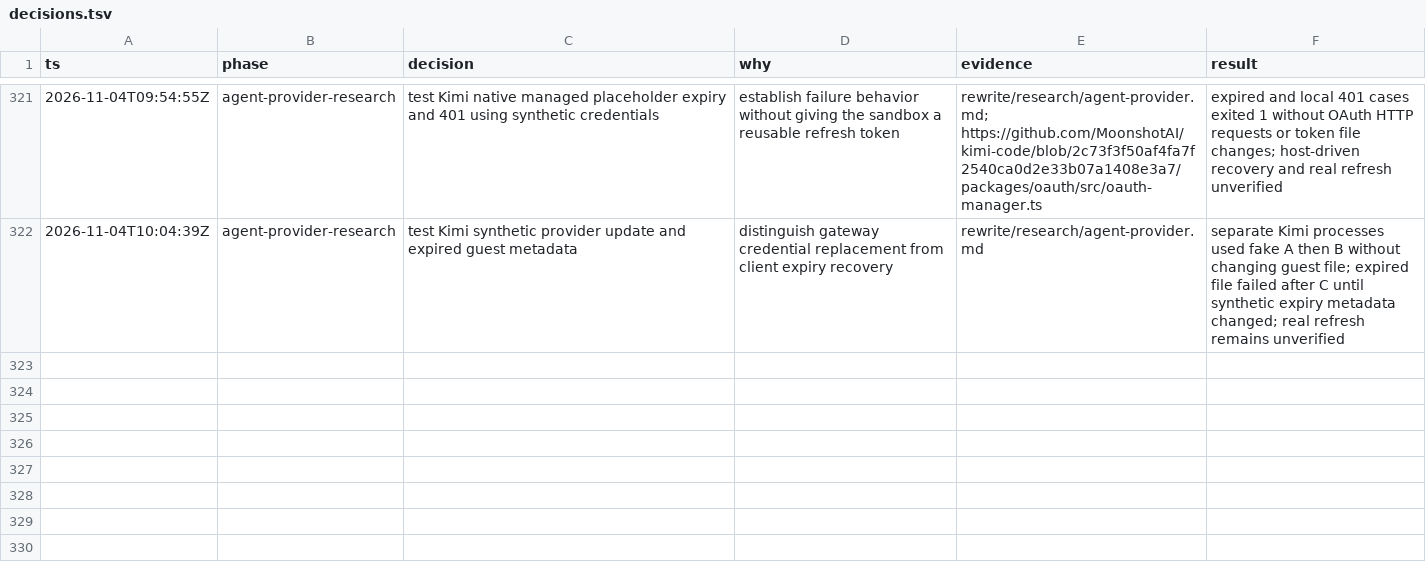
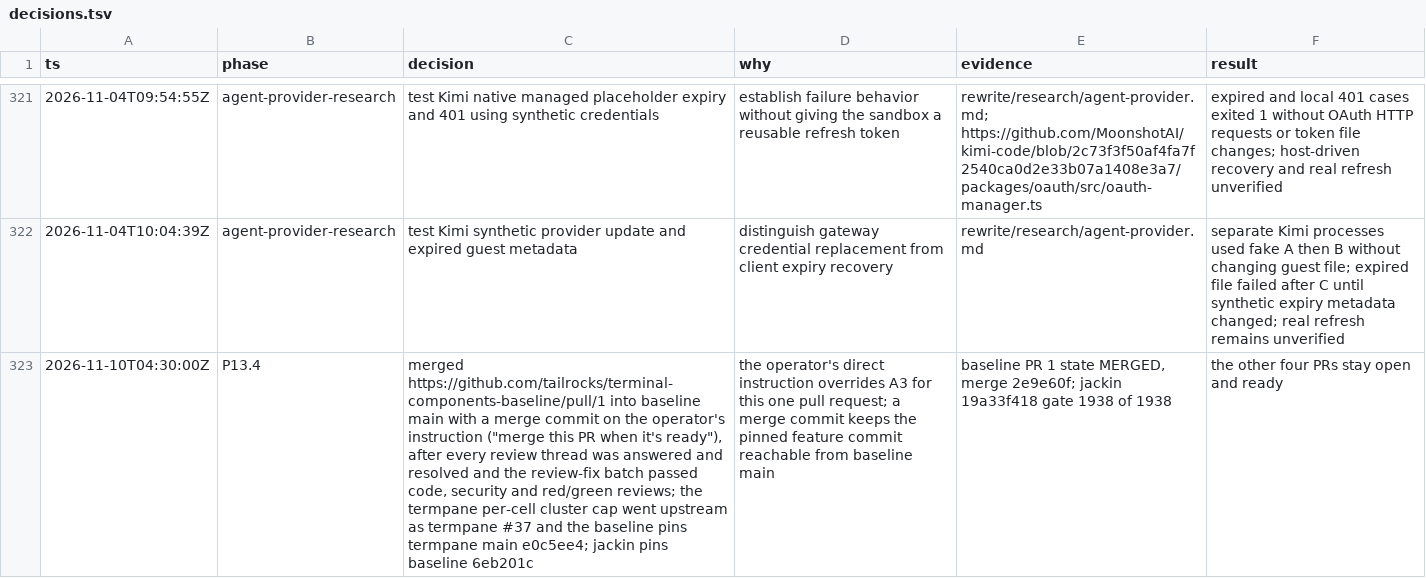
Before and after one commit to jackin-project/jackin, a TSV file: rewrite/decisions.tsv, drawn as a sheet; only a part is shown, gaps mark what is left out; the diff names each change by its address in the sheet, - before the commit and + after, or states it on an @@ line.

```diff
--- a/rewrite/decisions.tsv
+++ b/rewrite/decisions.tsv
+row 323: 2026-11-10T04:30:00Z | P13.4 | merged https://github.com/tailrocks/terminal-components-baseline/pull/1 into baseline main with a merge commit on the operator's instruction ("merge this PR when it's ready"), after every review thread was answered and resolved and the review-fix batch passed code, security and red/green reviews; the termpane per-cell cluster cap went upstream as termpane #37 and the baseline pins termpane main e0c5ee4; jackin pins baseline 6eb201c | the operator's direct instruction overrides A3 for this one pull request; a merge commit keeps the pinned feature commit reachable from baseline main | baseline PR 1 state MERGED, merge 2e9e60f; jackin 19a33f418 gate 1938 of 1938 | the other four PRs stay open and ready
```
Also changed, not shown: 1 other file.
